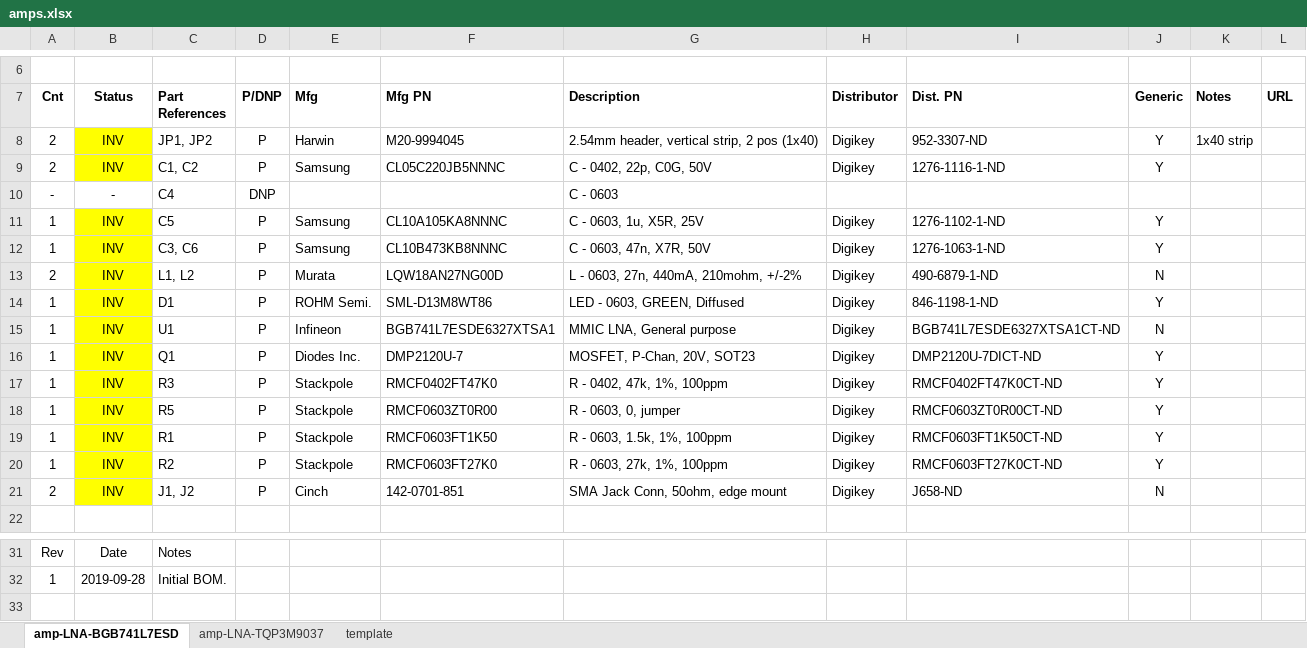
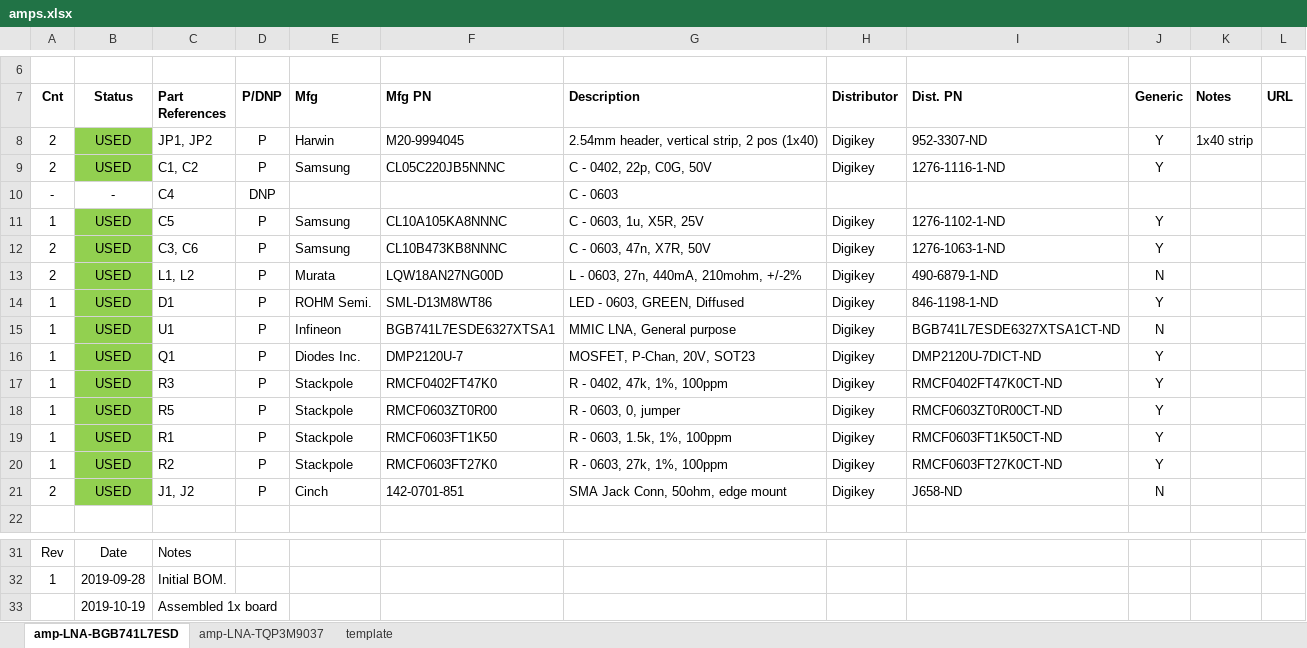
Before and after one commit to oresat/oresat-c3-rf, an Excel workbook: bom/amps.xlsx, sheet amp-LNA-BGB741L7ESD, drawn as a sheet; only a part is shown, gaps mark what is left out; values as stored, in another font and other column widths than the file's, no borders; the diff names each change by its address in the sheet, - before the commit and + after, or states it on an @@ line.

```diff
--- a/bom/amps.xlsx (sheet amp-LNA-BGB741L7ESD)
+++ b/bom/amps.xlsx (sheet amp-LNA-BGB741L7ESD)
-B8:B9 (Status): INV
+B8:B9 (Status): USED
-B8:B9 fill: #FFFF00
+B8:B9 fill: #92D050
-B11:B21 (Status): INV
+B11:B21 (Status): USED
-B11:B21 fill: #FFFF00
+B11:B21 fill: #92D050
-A12 (Cnt): 1
+A12 (Cnt): 2
+row 33:  | 2019-10-19 | Assembled 1x board
```
Also changed, not shown: sheet amp-LNA-TQP3M9037, bom/filter-misc.xlsx, bom/inventory.xlsx.
